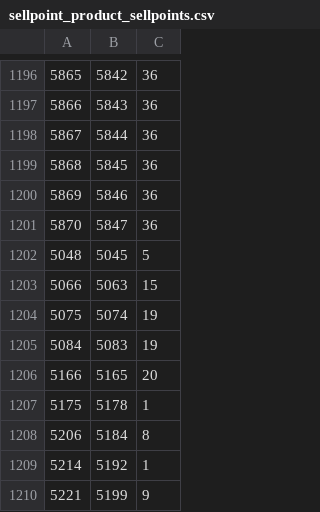
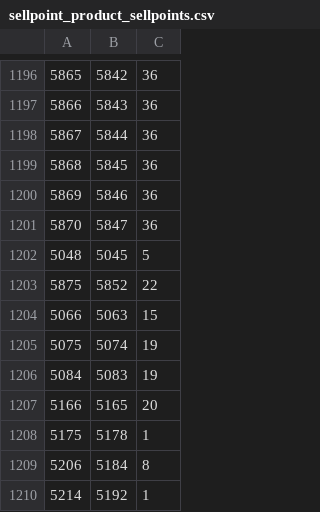
Before and after one commit to gcastellan0s/mirariapp, a CSV file: temp/estrella/sellpoint_product_sellpoints.csv, drawn as a sheet; only a part is shown, gaps mark what is left out; the shorter side is filled out with more unchanged rows.

```diff
--- a/temp/estrella/sellpoint_product_sellpoints.csv
+++ b/temp/estrella/sellpoint_product_sellpoints.csv
@@ -1202,2 +1202,3 @@
 "5048","5045","5"
+"5875","5852","22"
 "5066","5063","15"
```
Also changed, not shown: temp/estrella/sellpoint_product.csv, temp/estrella/sellpoint_product_attributes.csv, 2 other files.
